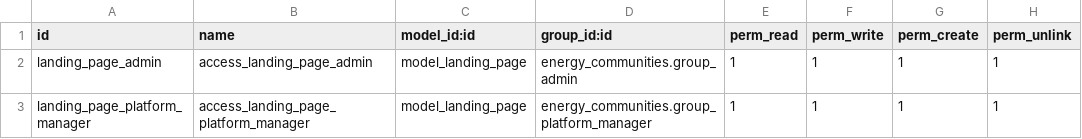
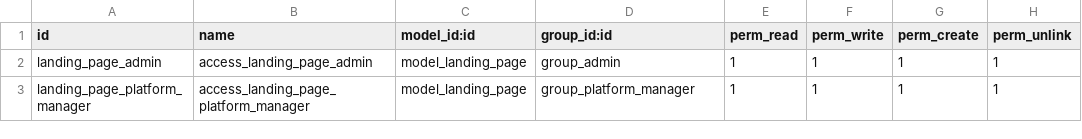
Before and after one commit to somcomunitats-coop/odoo-ec, a CSV file: energy_communities/security/ir.model.access.csv, drawn as a sheet.

Commit message:
[FIX] energy_communities: no group found on installing fresh database

```diff
--- a/energy_communities/security/ir.model.access.csv
+++ b/energy_communities/security/ir.model.access.csv
@@ -1,3 +1,3 @@
 id,name,model_id:id,group_id:id,perm_read,perm_write,perm_create,perm_unlink
-landing_page_admin,access_landing_page_admin,model_landing_page,energy_communities.group_admin,1,1,1,1
-landing_page_platform_manager,access_landing_page_platform_manager,model_landing_page,energy_communities.group_platform_manager,1,1,1,1
+landing_page_admin,access_landing_page_admin,model_landing_page,group_admin,1,1,1,1
+landing_page_platform_manager,access_landing_page_platform_manager,model_landing_page,group_platform_manager,1,1,1,1
```
Also changed, not shown: 1 other file.
